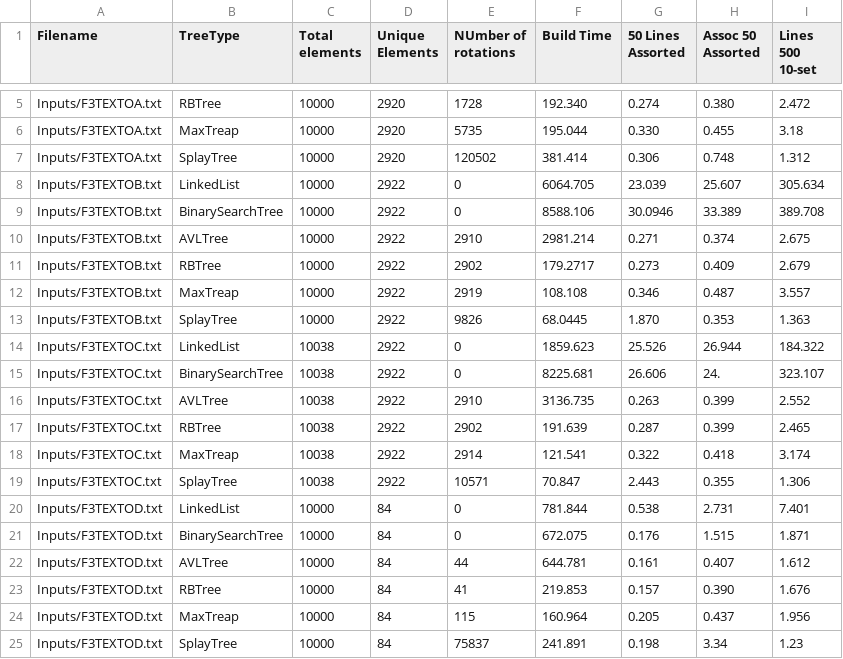
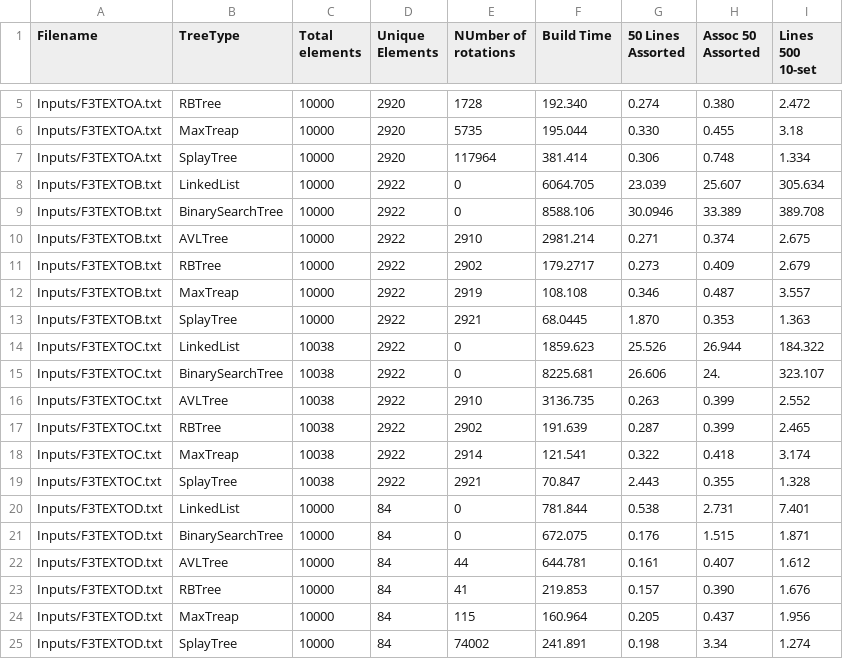
Before and after one commit to TLDart/DataStructures, a CSV file: Reports/raw_2.csv, drawn as a sheet; only a part is shown, gaps mark what is left out.

Commit message:
Fixed Bugs in Splay Tree Time and Rotation

```diff
--- a/Reports/raw_2.csv
+++ b/Reports/raw_2.csv
@@ -6,3 +6,3 @@ Inputs/F3TEXTOA.txt,RBTree,10000,2920,1728,192.340,0.274,0.380,2.472
 Inputs/F3TEXTOA.txt,MaxTreap,10000,2920,5735,195.044,0.330,0.455,3.18
-Inputs/F3TEXTOA.txt,SplayTree,10000,2920,120502,381.414,0.306,0.748,1.312
+Inputs/F3TEXTOA.txt,SplayTree,10000,2920,117964,381.414,0.306,0.748,1.334
 Inputs/F3TEXTOB.txt,LinkedList,10000,2922,0,6064.705,23.039,25.607,305.634
@@ -12,3 +12,3 @@ Inputs/F3TEXTOB.txt,RBTree,10000,2922,2902,179.2717,0.273,0.409,2.679
 Inputs/F3TEXTOB.txt,MaxTreap,10000,2922,2919,108.108,0.346,0.487,3.557
-Inputs/F3TEXTOB.txt,SplayTree,10000,2922,9826,68.0445,1.870,0.353,1.363
+Inputs/F3TEXTOB.txt,SplayTree,10000,2922,2921,68.0445,1.870,0.353,1.363
 Inputs/F3TEXTOC.txt,LinkedList,10038,2922,0,1859.623,25.526,26.944,184.322
@@ -18,3 +18,3 @@ Inputs/F3TEXTOC.txt,RBTree,10038,2922,2902,191.639,0.287,0.399,2.465
 Inputs/F3TEXTOC.txt,MaxTreap,10038,2922,2914,121.541,0.322,0.418,3.174
-Inputs/F3TEXTOC.txt,SplayTree,10038,2922,10571,70.847,2.443,0.355,1.306
+Inputs/F3TEXTOC.txt,SplayTree,10038,2922,2921,70.847,2.443,0.355,1.328
 Inputs/F3TEXTOD.txt,LinkedList,10000,84,0,781.844,0.538,2.731,7.401
@@ -24,2 +24,2 @@ Inputs/F3TEXTOD.txt,RBTree,10000,84,41,219.853,0.157,0.390,1.676
 Inputs/F3TEXTOD.txt,MaxTreap,10000,84,115,160.964,0.205,0.437,1.956
-Inputs/F3TEXTOD.txt,SplayTree,10000,84,75837,241.891,0.198,3.34,1.23
+Inputs/F3TEXTOD.txt,SplayTree,10000,84,74002,241.891,0.198,3.34,1.274
```
Also changed, not shown: 5 other files.
